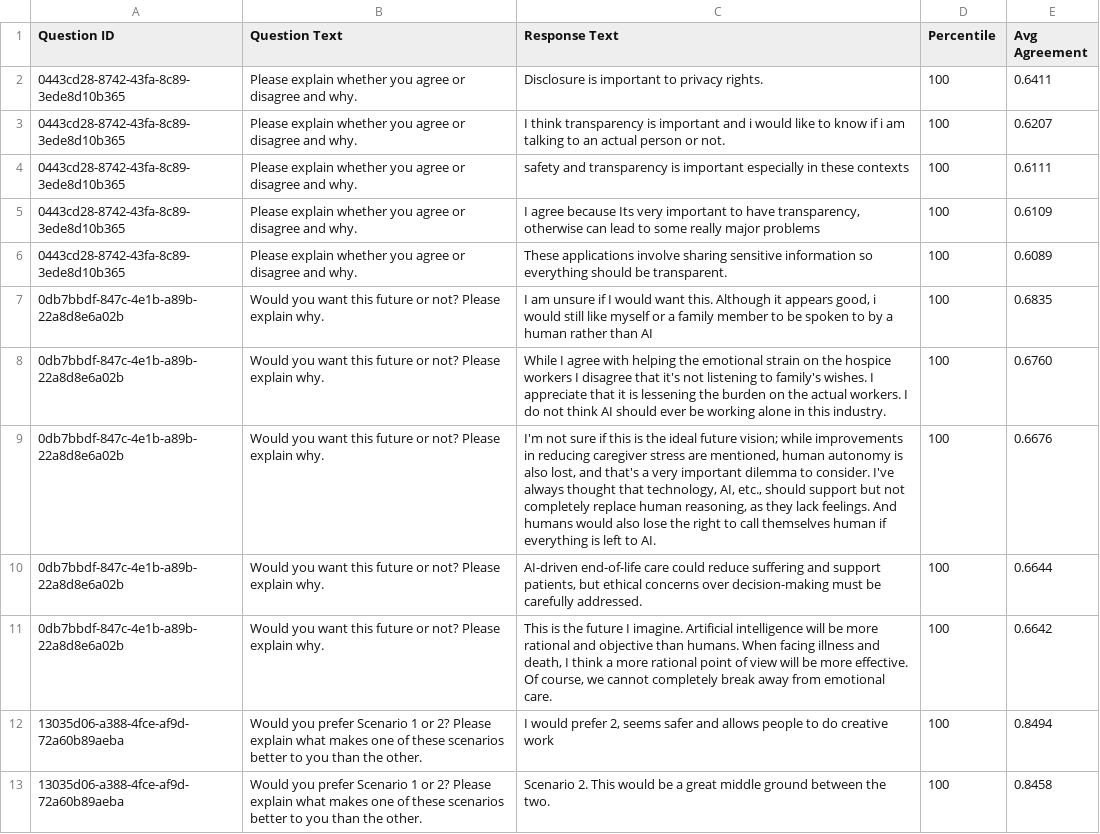
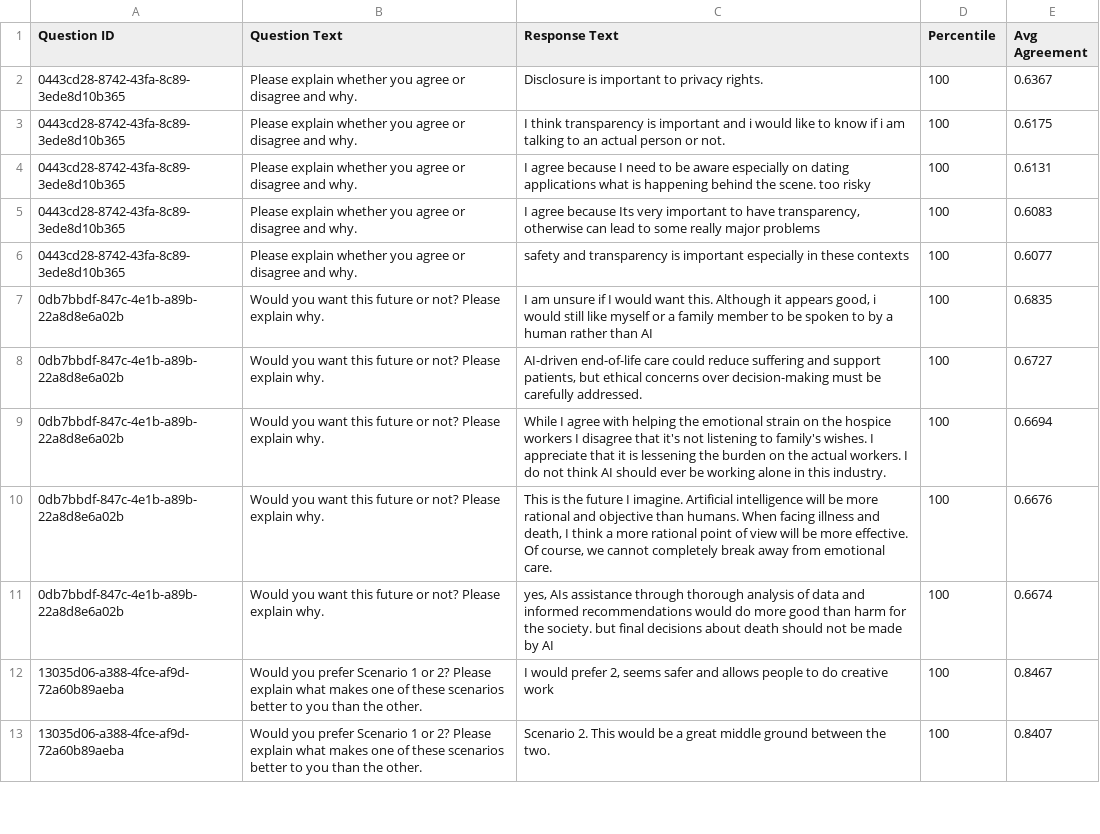
Before and after one commit to tripledoublev/global-dialogues, a CSV file: analysis_output/GD3/consensus/consensus_100th_percentile.csv, drawn as a sheet; only a part is shown; removed rows and columns are numbered as before the commit, all else as after; the diff covers the shown part only; the diff names each change by its address in the sheet, - before the commit and + after, or states it on an @@ line.

Commit message:
updated calculate_consensus

```diff
--- a/analysis_output/GD3/consensus/consensus_100th_percentile.csv
+++ b/analysis_output/GD3/consensus/consensus_100th_percentile.csv
-E2 (Avg Agreement): 0.6411
+E2 (Avg Agreement): 0.6367
-E3 (Avg Agreement): 0.6207
+E3 (Avg Agreement): 0.6175
-C4 (Response Text): safety and transparency is important especially in these contexts
+C4 (Response Text): I agree because I need to be aware especially on dating applications what is happening behind the scene. too risky
-E4 (Avg Agreement): 0.6111
+E4 (Avg Agreement): 0.6131
-E5 (Avg Agreement): 0.6109
+E5 (Avg Agreement): 0.6083
-C6 (Response Text): These applications involve sharing sensitive information so everything should be transparent.
+C6 (Response Text): safety and transparency is important especially in these contexts
-E6 (Avg Agreement): 0.6089
+E6 (Avg Agreement): 0.6077
-row 8: 0db7bbdf-847c-4e1b-a89b-22a8d8e6a02b | Would you want this future or not? Please explain why. | While I agree with helping the emotional strain on the hospice workers I disagree that it's not listening to family's wishes. I appreciate that it is lessening the burden on the actual workers. I do not think AI should ever be working alone in this industry. | 100 | 0.6760
-row 9: 0db7bbdf-847c-4e1b-a89b-22a8d8e6a02b | Would you want this future or not? Please explain why. | I'm not sure if this is the ideal future vision; while improvements in reducing caregiver stress are mentioned, human autonomy is also lost, and that's a very important dilemma to consider. I've always thought that technology, AI, etc., should support but not completely replace human reasoning, as they lack feelings. And humans would also lose the right to call themselves human if everything is left to AI. | 100 | 0.6676
-E8 (Avg Agreement): 0.6644
+E8 (Avg Agreement): 0.6727
+row 9: 0db7bbdf-847c-4e1b-a89b-22a8d8e6a02b | Would you want this future or not? Please explain why. | While I agree with helping the emotional strain on the hospice workers I disagree that it's not listening to family's wishes. I appreciate that it is lessening the burden on the actual workers. I do not think AI should ever be working alone in this industry. | 100 | 0.6694
-E10 (Avg Agreement): 0.6642
+E10 (Avg Agreement): 0.6676
+row 11: 0db7bbdf-847c-4e1b-a89b-22a8d8e6a02b | Would you want this future or not? Please explain why. | yes, AIs assistance through thorough analysis of data and informed recommendations would do more good than harm for the society. but final decisions about death should not be made by AI | 100 | 0.6674
-E12 (Avg Agreement): 0.8494
+E12 (Avg Agreement): 0.8467
-E13 (Avg Agreement): 0.8458
+E13 (Avg Agreement): 0.8407
```
Also changed, not shown: 10 added rows, 10 removed rows and 63 edited cells elsewhere in this file, analysis_output/GD3/consensus/consensus_90th_percentile.csv, analysis_output/GD3/consensus/consensus_95th_percentile.csv, 2 other files.
